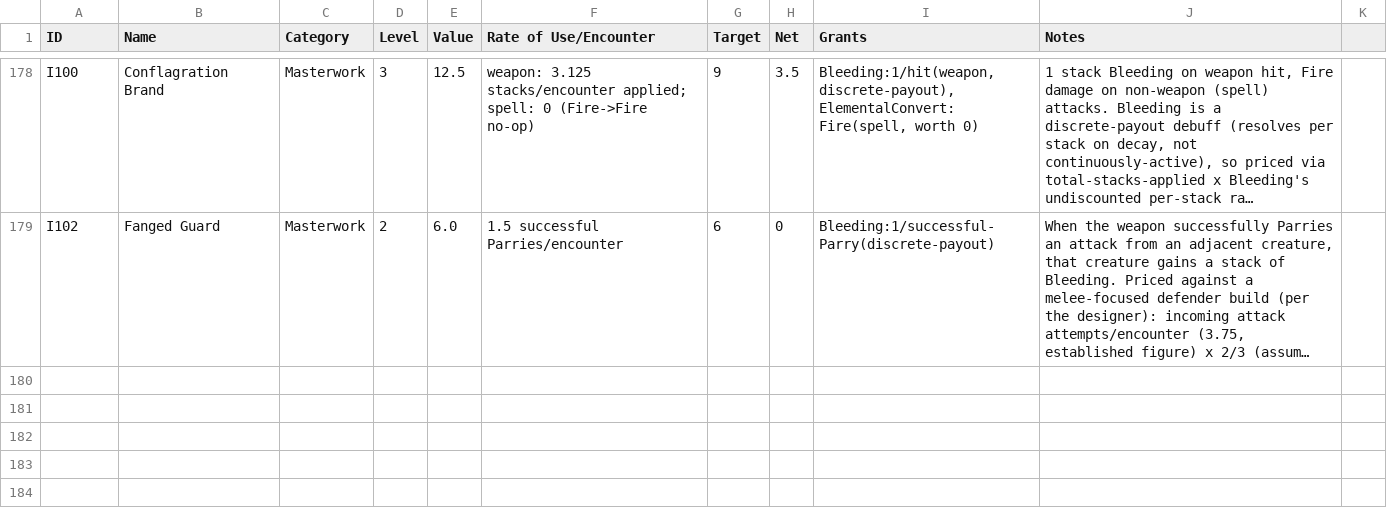
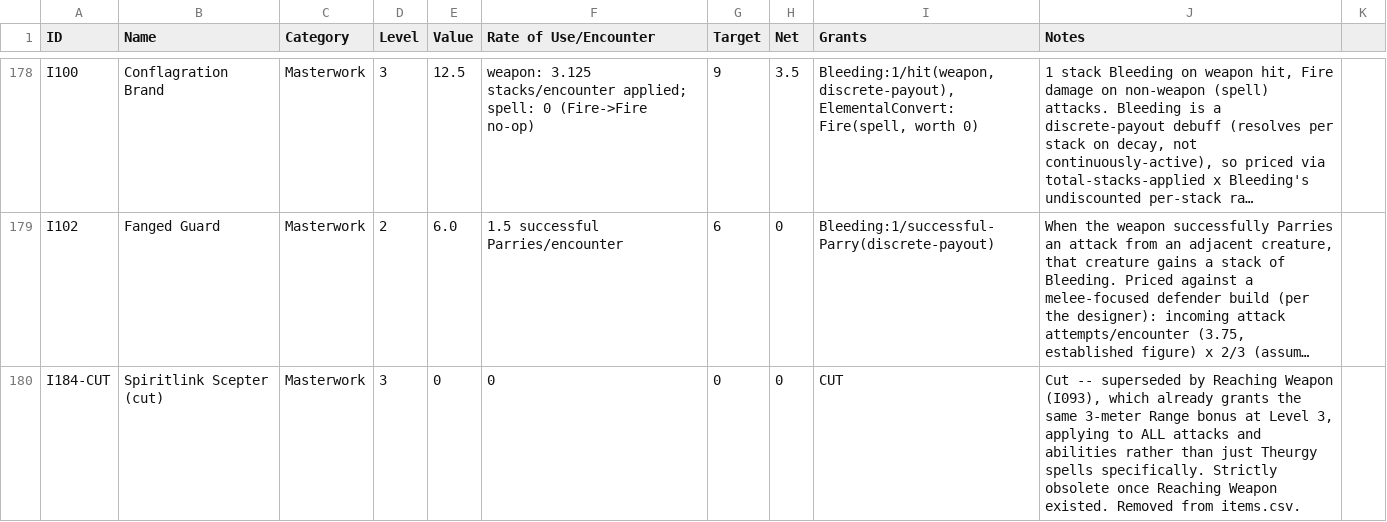
Before and after one commit to sessorach/flagonquest, a CSV file: design/balance_ledger.csv, drawn as a sheet; only a part is shown, gaps mark what is left out; long unchanged cells end in …; the diff names each change by its address in the sheet, - before the commit and + after, or states it on an @@ line.

```diff
--- a/design/balance_ledger.csv
+++ b/design/balance_ledger.csv
+row 180: I184-CUT | Spiritlink Scepter (cut) | Masterwork | 3 | 0 | 0 | 0 | 0 | CUT | Cut -- superseded by Reaching Weapon (I093), which already grants the same 3-meter Range bonus at Level 3, applying to ALL attacks and abilities rather than just Theurgy spells specifically. Strictly obsolete once Reaching Weapon existed. Removed from items.csv.
```
Also changed, not shown: scripts/items.csv, 3 other files.
